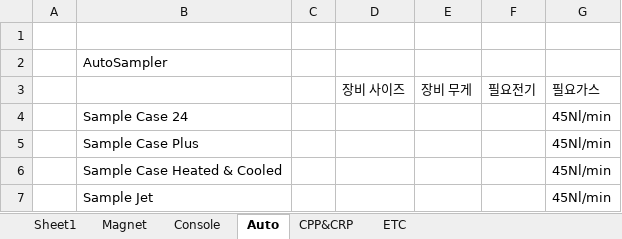
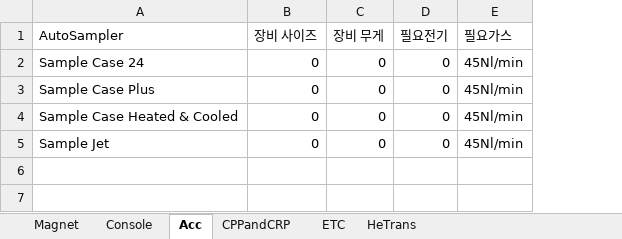
Before and after one commit to Hyunsu7917/B_APP, an Excel workbook: assets/site.xlsx, sheet Acc, drawn as a sheet; values as stored, in another font and other column widths than the file's, no borders; removed rows and columns are numbered as before the commit, all else as after; the diff names each change by its address in the sheet, - before the commit and + after, or states it on an @@ line.

```diff
--- a/assets/site.xlsx (sheet Acc)
+++ b/assets/site.xlsx (sheet Acc)
-sheet tab: Auto
+sheet tab: Acc
-sheet tab: CPP&CRP
+sheet tab: CPPandCRP
-sheet tab: Sheet1
+sheet tab: HeTrans
-column A, empty
-column C, empty
-row 1: (empty)
-row 2:  | AutoSampler
-A1: (empty)
+A1: AutoSampler
-B2:B5 (장비 사이즈): (empty)
+B2:B5 (장비 사이즈): 0
-C2:C5 (장비 무게): (empty)
+C2:C5 (장비 무게): 0
-D2:D5 (필요전기): (empty)
+D2:D5 (필요전기): 0
```
Also changed, not shown: sheet CPPandCRP, sheet Console, sheet ETC, 1 other file.
